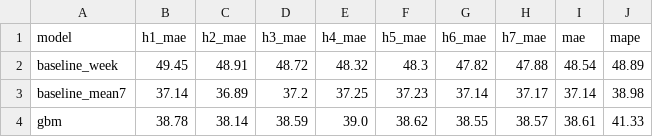
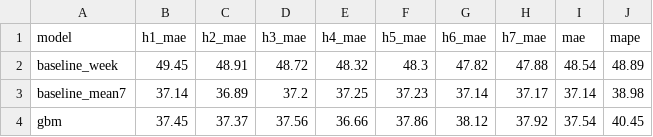
Before and after one commit to ShewonGun/Research-Project, a CSV file: edge-ai/forecast/results/forecast_metrics.csv, drawn as a sheet.

```diff
--- a/edge-ai/forecast/results/forecast_metrics.csv
+++ b/edge-ai/forecast/results/forecast_metrics.csv
@@ -3,2 +3,2 @@ baseline_week,49.45,48.91,48.72,48.32,48.3,47.82,47.88,48.54,48.89
 baseline_mean7,37.14,36.89,37.2,37.25,37.23,37.14,37.17,37.14,38.98
-gbm,38.78,38.14,38.59,39.0,38.62,38.55,38.57,38.61,41.33
+gbm,37.45,37.37,37.56,36.66,37.86,38.12,37.92,37.54,40.45
```
Also changed, not shown: edge-ai/forecast/results/forecast_test_predictions.csv, 11 other files.
